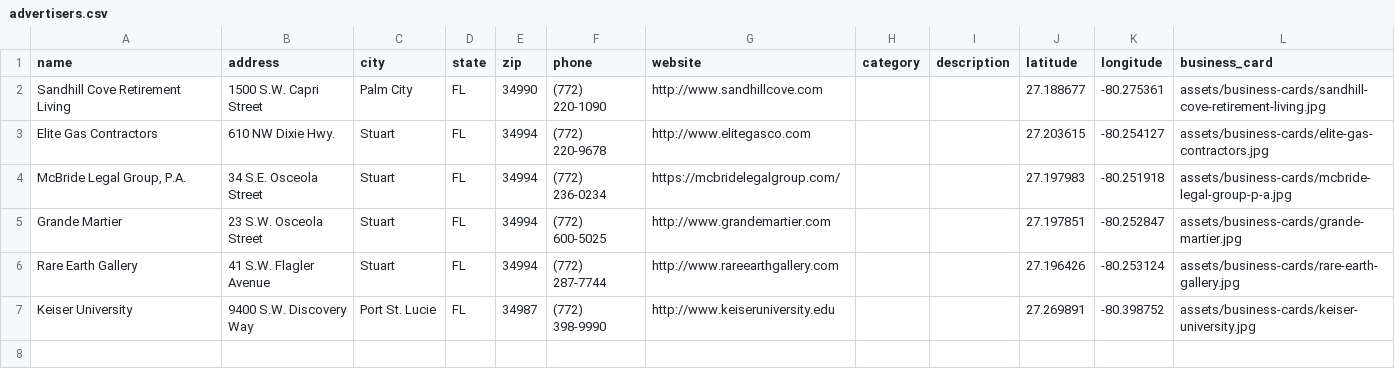
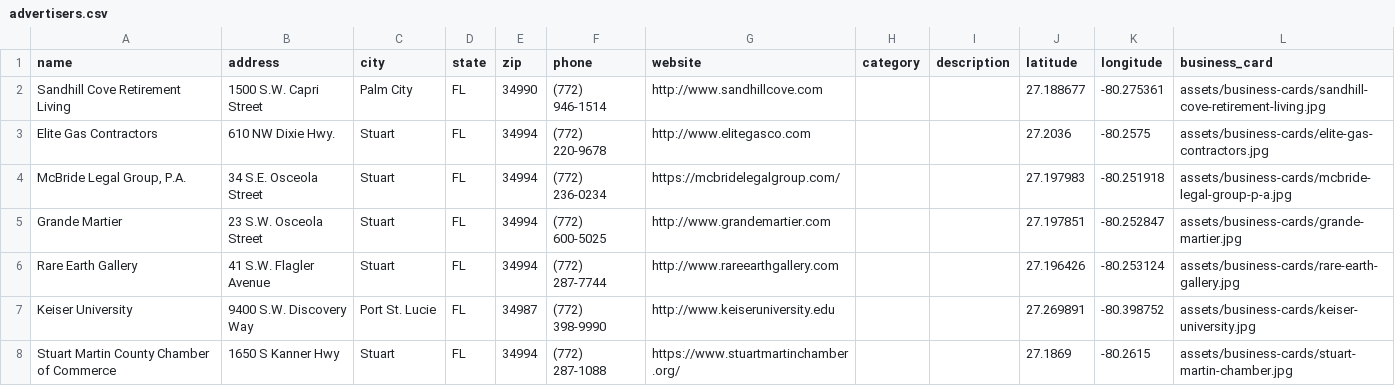
Before and after one commit to rdolphin10/stuartmartinchamber.dolphmap.com, a CSV file: data/advertisers.csv, drawn as a sheet.

```diff
--- a/data/advertisers.csv
+++ b/data/advertisers.csv
@@ -1,4 +1,4 @@
 name,address,city,state,zip,phone,website,category,description,latitude,longitude,business_card
-Sandhill Cove Retirement Living,1500 S.W. Capri Street,Palm City,FL,34990,(772) 220-1090,http://www.sandhillcove.com,,,27.188677,-80.275361,assets/business-cards/sandhill-cove-retirement-living.jpg
-Elite Gas Contractors,610 NW Dixie Hwy.,Stuart,FL,34994,(772) 220-9678,http://www.elitegasco.com,,,27.203615,-80.254127,assets/business-cards/elite-gas-contractors.jpg
+Sandhill Cove Retirement Living,1500 S.W. Capri Street,Palm City,FL,34990,(772) 946-1514,http://www.sandhillcove.com,,,27.188677,-80.275361,assets/business-cards/sandhill-cove-retirement-living.jpg
+Elite Gas Contractors,610 NW Dixie Hwy.,Stuart,FL,34994,(772) 220-9678,http://www.elitegasco.com,,,27.2036,-80.2575,assets/business-cards/elite-gas-contractors.jpg
 "McBride Legal Group, P.A.",34 S.E. Osceola Street,Stuart,FL,34994,(772) 236-0234,https://mcbridelegalgroup.com/,,,27.197983,-80.251918,assets/business-cards/mcbride-legal-group-p-a.jpg
@@ -7 +7,2 @@ Rare Earth Gallery,41 S.W. Flagler Avenue,Stuart,FL,34994,(772) 287-7744,http://
 Keiser University,9400 S.W. Discovery Way,Port St. Lucie,FL,34987,(772) 398-9990,http://www.keiseruniversity.edu,,,27.269891,-80.398752,assets/business-cards/keiser-university.jpg
+Stuart Martin County Chamber of Commerce,1650 S Kanner Hwy,Stuart,FL,34994,(772) 287-1088,https://www.stuartmartinchamber.org/,,,27.1869,-80.2615,assets/business-cards/stuart-martin-chamber.jpg
```
Also changed, not shown: 9 other files.
